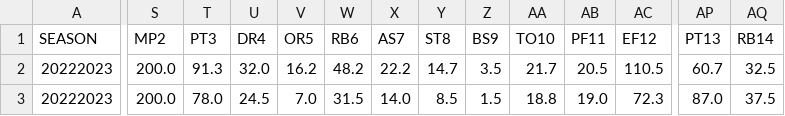
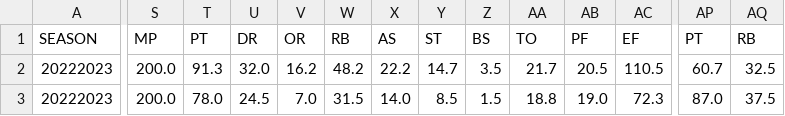
Before and after one commit to Lurppi/basketball-stats, a CSV file: backend/data/TEAMS.csv, drawn as a sheet; only a part is shown, gaps mark what is left out; the diff covers the shown part only; the diff names each change by its address in the sheet, - before the commit and + after, or states it on an @@ line.

```diff
--- a/backend/data/TEAMS.csv
+++ b/backend/data/TEAMS.csv
-S1: MP2
+S1: MP
-T1: PT3
+T1: PT
-U1: DR4
+U1: DR
-V1: OR5
+V1: OR
-W1: RB6
+W1: RB
-X1: AS7
+X1: AS
-Y1: ST8
+Y1: ST
-Z1: BS9
+Z1: BS
-AA1: TO10
+AA1: TO
-AB1: PF11
+AB1: PF
-AC1: EF12
+AC1: EF
-AP1: PT13
+AP1: PT
-AQ1: RB14
+AQ1: RB
```
Also changed, not shown: 7 edited cells elsewhere in this file, 3 other files.
